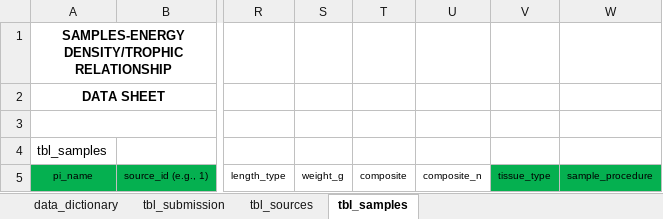
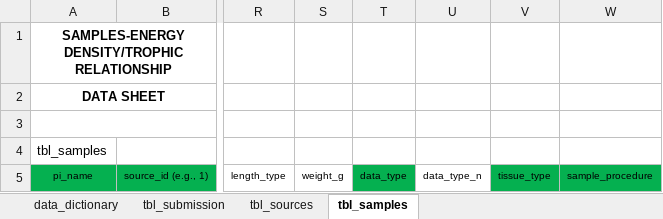
Before and after one commit to benjaminhlina/glatar-app, an Excel workbook: www/data-entry-template/GLATAR_data_entry_template_v17_long.xlsx, sheet tbl_samples, drawn as a sheet; only a part is shown, gaps mark what is left out; values as stored, in another font and other column widths than the file's, no borders; the diff names each change by its address in the sheet, - before the commit and + after, or states it on an @@ line.

```diff
--- a/www/data-entry-template/GLATAR_data_entry_template_v17_long.xlsx (sheet tbl_samples)
+++ b/www/data-entry-template/GLATAR_data_entry_template_v17_long.xlsx (sheet tbl_samples)
-T5: composite
+T5: data_type
-T5 fill: none
+T5 fill: #05B050
-U5: composite_n
+U5: data_type_n
```
Also changed, not shown: sheet data_dictionary, www/data-entry-template/GLATAR_data_entry_template_v17.xlsx.
